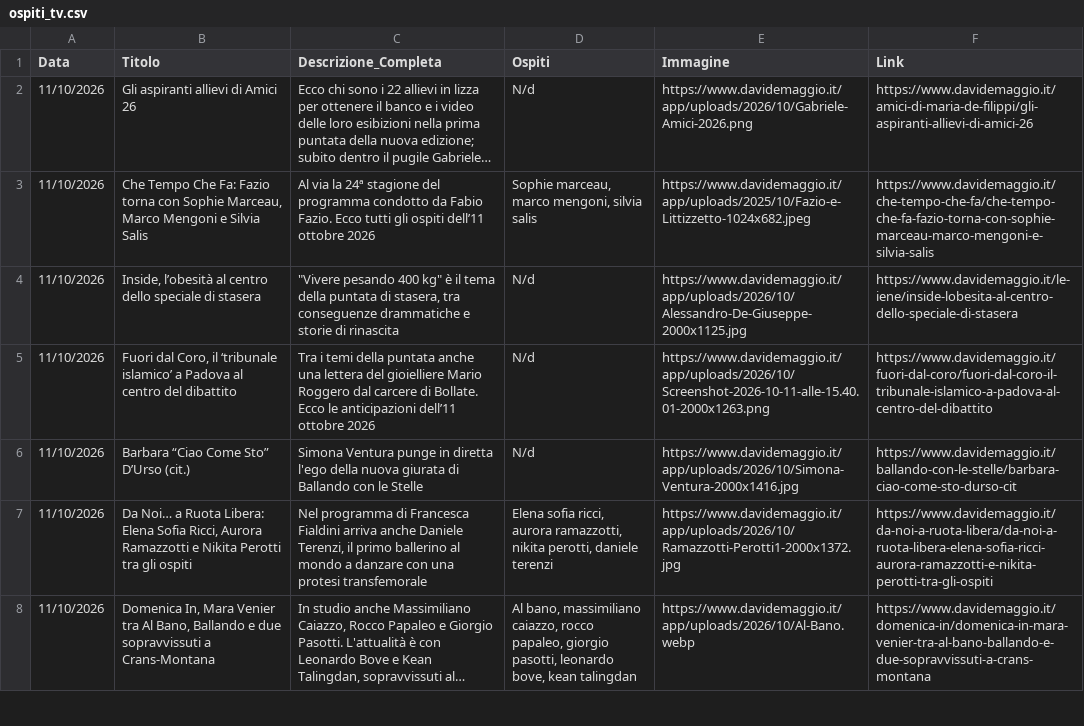
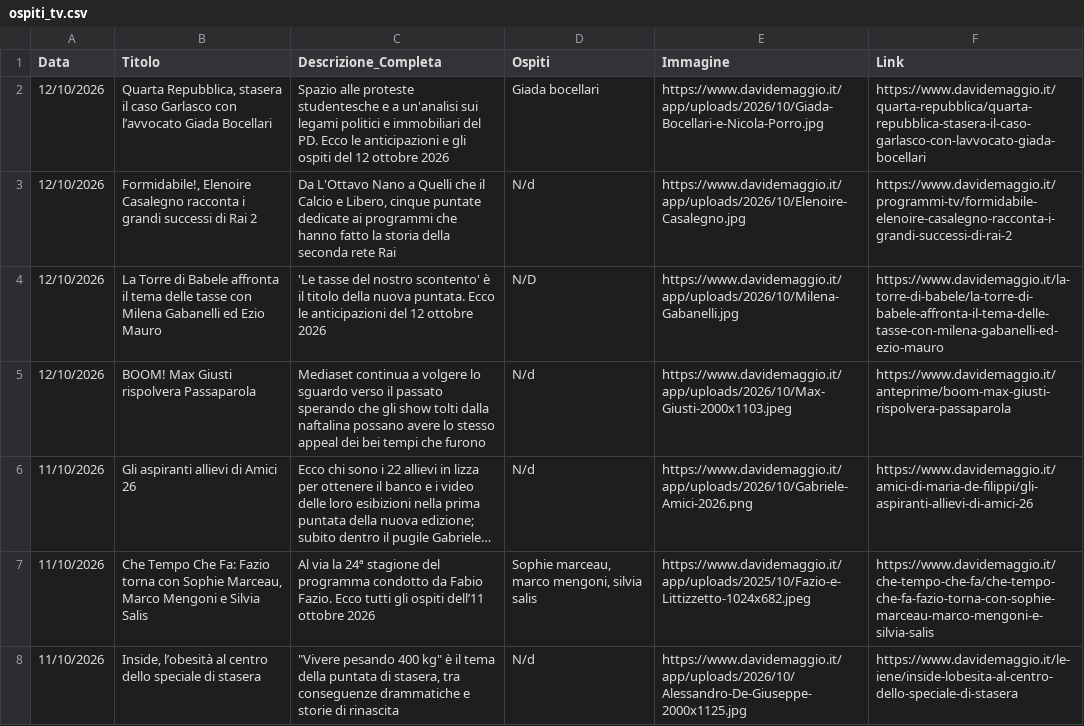
Before and after one commit to NVPasetti/strumenti_editoria_nvp, a CSV file: ospiti_tv.csv, drawn as a sheet; only a part is shown; the shorter side is filled out with more unchanged rows; long unchanged cells end in …; the diff names each change by its address in the sheet, - before the commit and + after, or states it on an @@ line.

```diff
--- a/ospiti_tv.csv
+++ b/ospiti_tv.csv
+row 2: 12/10/2026 | Quarta Repubblica, stasera il caso Garlasco con l’avvocato Giada Bocellari | Spazio alle proteste studentesche e a un'analisi sui legami politici e immobiliari del PD. Ecco le anticipazioni e gli ospiti del 12 ottobre 2026 | Giada bocellari | https://www.davidemaggio.it/app/uploads/2026/10/Giada-Bocellari-e-Nicola-Porro.jpg | https://www.davidemaggio.it/quarta-repubblica/quarta-repubblica-stasera-il-caso-garlasco-con-lavvocato-giada-bocellari
+row 3: 12/10/2026 | Formidabile!, Elenoire Casalegno racconta i grandi successi di Rai 2 | Da L'Ottavo Nano a Quelli che il Calcio e Libero, cinque puntate dedicate ai programmi che hanno fatto la storia della seconda rete Rai | N/d | https://www.davidemaggio.it/app/uploads/2026/10/Elenoire-Casalegno.jpg | https://www.davidemaggio.it/programmi-tv/formidabile-elenoire-casalegno-racconta-i-grandi-successi-di-rai-2
+row 4: 12/10/2026 | La Torre di Babele affronta il tema delle tasse con Milena Gabanelli ed Ezio Mauro | 'Le tasse del nostro scontento' è il titolo della nuova puntata. Ecco le anticipazioni del 12 ottobre 2026 | N/D | https://www.davidemaggio.it/app/uploads/2026/10/Milena-Gabanelli.jpg | https://www.davidemaggio.it/la-torre-di-babele/la-torre-di-babele-affronta-il-tema-delle-tasse-con-milena-gabanelli-ed-ezio-mauro
+row 5: 12/10/2026 | BOOM! Max Giusti rispolvera Passaparola | Mediaset continua a volgere lo sguardo verso il passato sperando che gli show tolti dalla naftalina possano avere lo stesso appeal dei bei tempi che furono | N/d | https://www.davidemaggio.it/app/uploads/2026/10/Max-Giusti-2000x1103.jpeg | https://www.davidemaggio.it/anteprime/boom-max-giusti-rispolvera-passaparola
```
